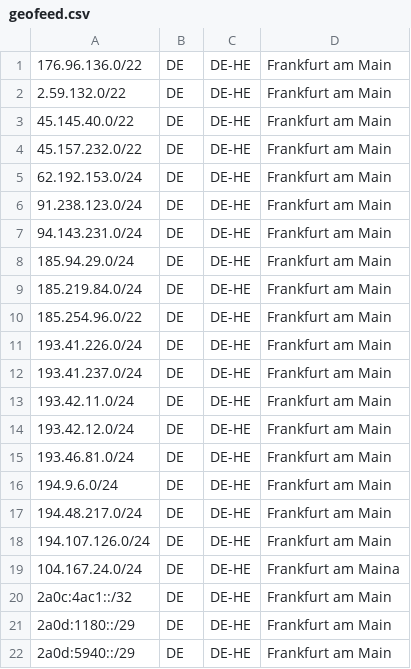
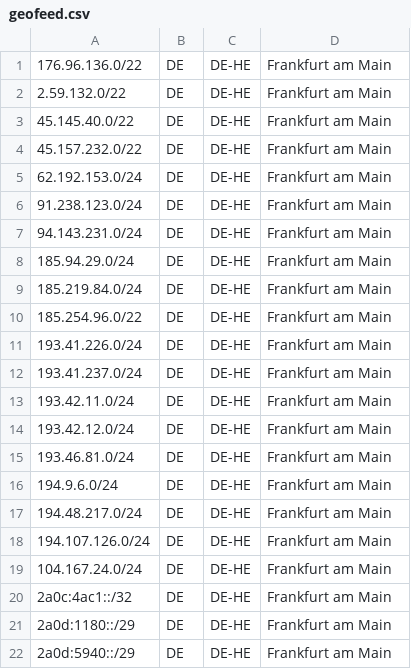
Before and after one commit to dataforestgmbh/geo, a CSV file: geofeed.csv, drawn as a sheet.

Commit message:
Update geofeed.csv

```diff
--- a/geofeed.csv
+++ b/geofeed.csv
@@ -18,3 +18,3 @@
 194.107.126.0/24,DE,DE-HE,Frankfurt am Main,
-104.167.24.0/24,DE,DE-HE,Frankfurt am Maina,
+104.167.24.0/24,DE,DE-HE,Frankfurt am Main,
 2a0c:4ac1::/32,DE,DE-HE,Frankfurt am Main,
```
